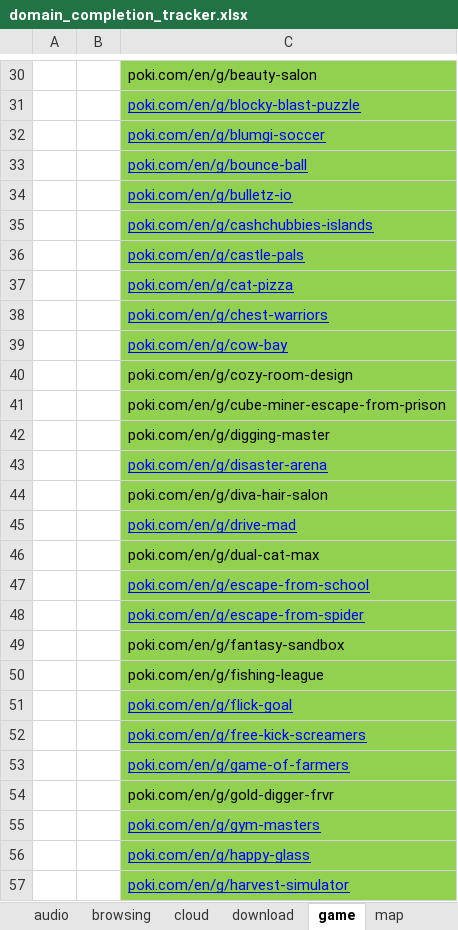
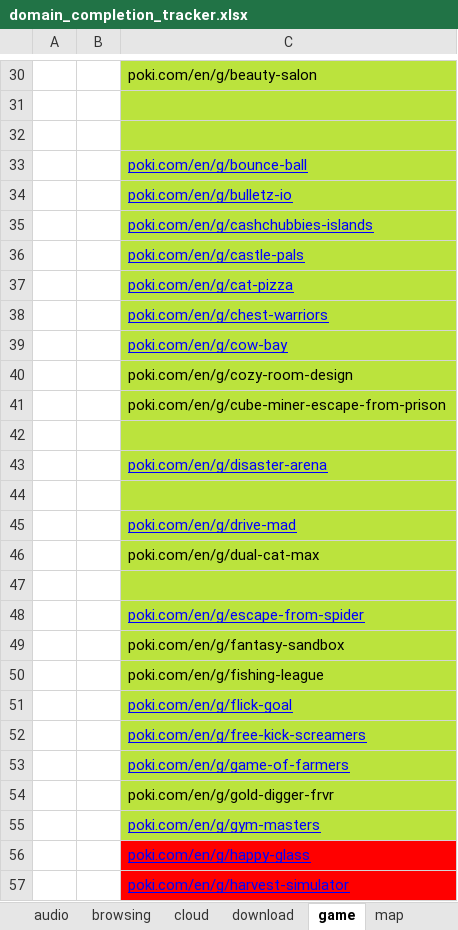
Before and after one commit to ArielCyber/PQBench, an Excel workbook: tools/1000_websites_sorter/domain_completion_tracker.xlsx, sheet game, drawn as a sheet; only a part is shown, gaps mark what is left out; values as stored, in another font and other column widths than the file's, no borders; the diff covers the shown part only; the diff names each change by its address in the sheet, - before the commit and + after, or states it on an @@ line.

```diff
--- a/tools/1000_websites_sorter/domain_completion_tracker.xlsx (sheet game)
+++ b/tools/1000_websites_sorter/domain_completion_tracker.xlsx (sheet game)
-C30:C55 fill: #92D050
+C30:C55 fill: #BBE33D
-C31: poki.com/en/g/blocky-blast-puzzle
+C31: (empty)
-C32: poki.com/en/g/blumgi-soccer
+C32: (empty)
-C42: poki.com/en/g/digging-master
+C42: (empty)
-C44: poki.com/en/g/diva-hair-salon
+C44: (empty)
-C47: poki.com/en/g/escape-from-school
+C47: (empty)
-C56:C57 fill: #92D050
+C56:C57 fill: #FF0000
```
Also changed, not shown: 14 edited cells and cell formats elsewhere in this sheet.
